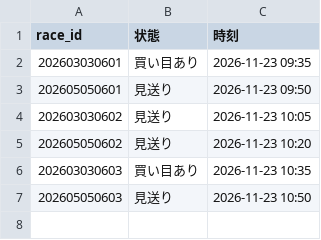
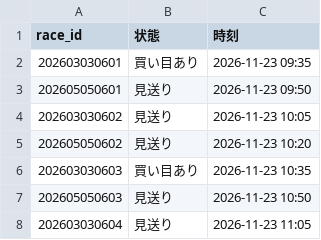
Before and after one commit to ojplmokn-rgb/keiba-auto, a CSV file: data/state/done_20261123.csv, drawn as a sheet; the diff names each change by its address in the sheet, - before the commit and + after, or states it on an @@ line.

```diff
--- a/data/state/done_20261123.csv
+++ b/data/state/done_20261123.csv
+row 8: 202603030604 | 見送り | 2026-11-23 11:05
```
Also changed, not shown: 1 other file.
